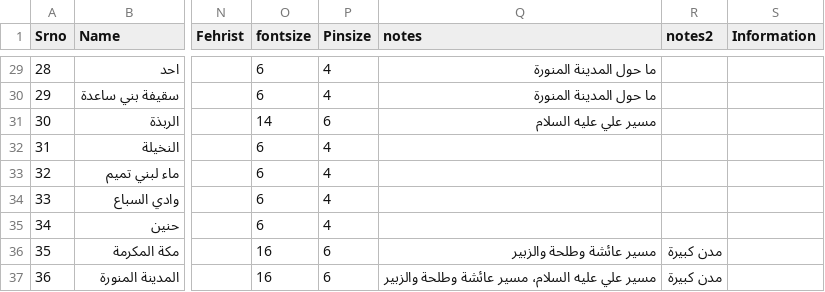
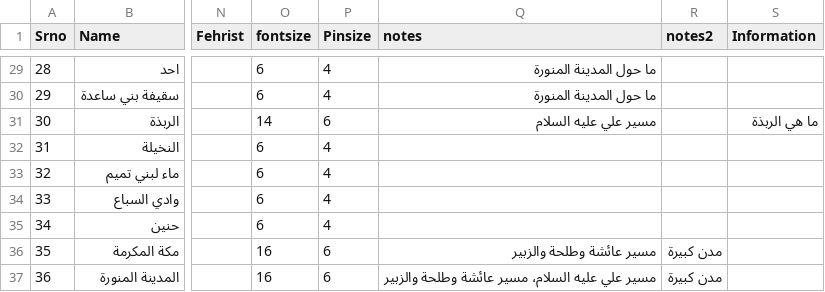
Before and after one commit to Hawaamish/UyoonalAkhbaar, a CSV file: Uyun2Map_Data.csv, drawn as a sheet; only a part is shown, gaps mark what is left out; the diff names each change by its address in the sheet, - before the commit and + after, or states it on an @@ line.

```diff
--- a/Uyun2Map_Data.csv
+++ b/Uyun2Map_Data.csv
-S31 (Information): (empty)
+S31 (Information): ما هي الربذة
```
Also changed, not shown: 2 other files.
